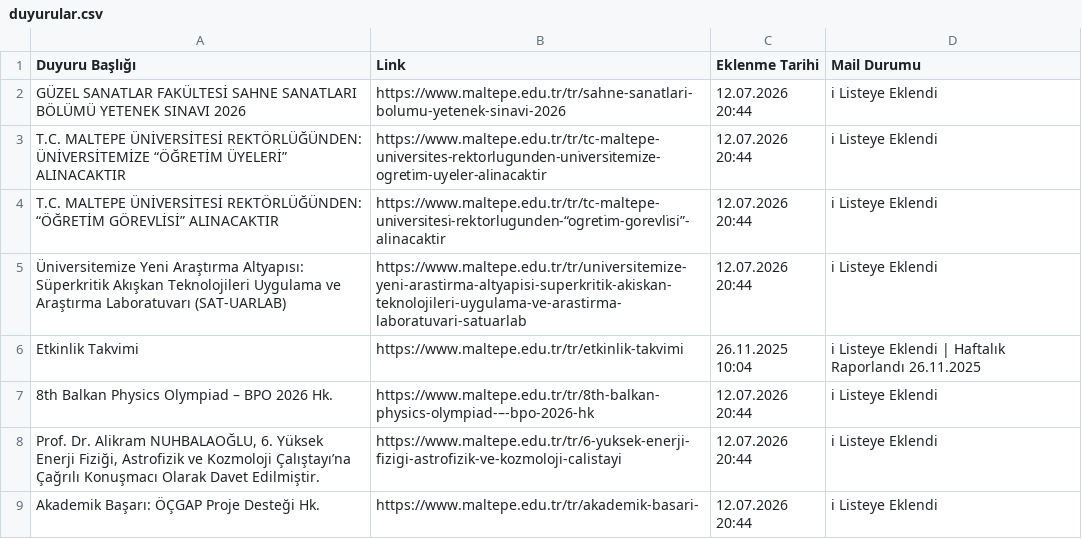
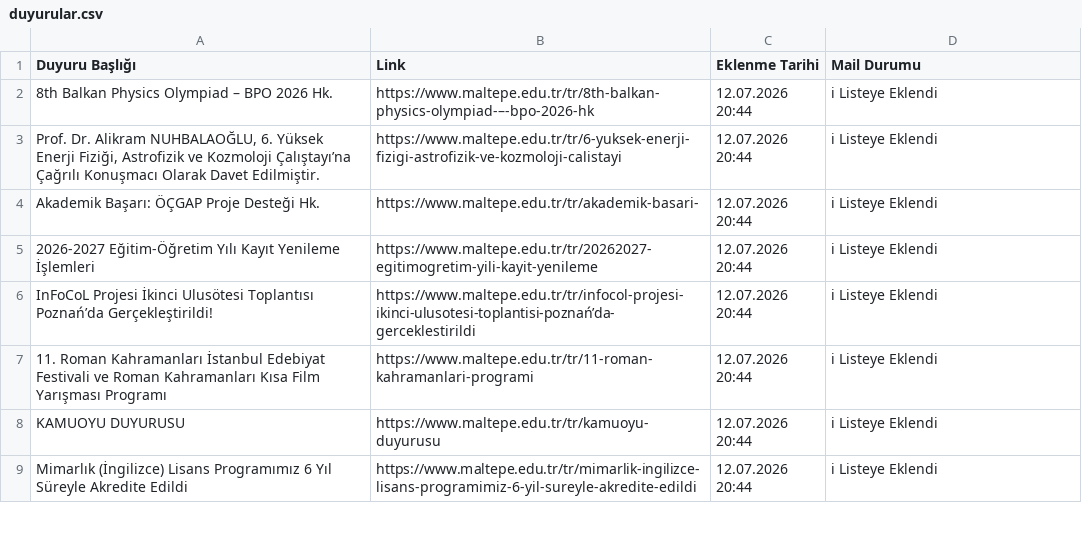
Before and after one commit to erdalyaslica/MAU-Duyuru, a CSV file: MAU Duyuru/duyurular.csv, drawn as a sheet; only a part is shown; the shorter side is filled out with more unchanged rows; the diff names each change by its address in the sheet, - before the commit and + after, or states it on an @@ line.

Commit message:
Update duyurular.csv

```diff
--- a/MAU Duyuru/duyurular.csv
+++ b/MAU Duyuru/duyurular.csv
-row 2: GÜZEL SANATLAR FAKÜLTESİ SAHNE SANATLARI BÖLÜMÜ YETENEK SINAVI 2026 | https://www.maltepe.edu.tr/tr/sahne-sanatlari-bolumu-yetenek-sinavi-2026 | 12.07.2026 20:44 | ℹ Listeye Eklendi
-row 3: T.C. MALTEPE ÜNİVERSİTESİ REKTÖRLÜĞÜNDEN: ÜNİVERSİTEMİZE “ÖĞRETİM ÜYELERİ” ALINACAKTIR | https://www.maltepe.edu.tr/tr/tc-maltepe-uni̇versi̇tes-rektorlugunden-uni̇versi̇temi̇ze-ogreti̇m-uyeler-alinacaktir | 12.07.2026 20:44 | ℹ Listeye Eklendi
-row 4: T.C. MALTEPE ÜNİVERSİTESİ REKTÖRLÜĞÜNDEN: “ÖĞRETİM GÖREVLİSİ” ALINACAKTIR | https://www.maltepe.edu.tr/tr/tc-maltepe-uni̇versi̇tesi̇-rektorlugunden-“ogreti̇m-gorevli̇si̇”-alinacaktir | 12.07.2026 20:44 | ℹ Listeye Eklendi
-row 5: Üniversitemize Yeni Araştırma Altyapısı: Süperkritik Akışkan Teknolojileri Uygulama ve Araştırma Laboratuvarı (SAT-UARLAB) | https://www.maltepe.edu.tr/tr/universitemize-yeni-arastirma-altyapisi-superkritik-akiskan-teknolojileri-uygulama-ve-arastirma-laboratuvari-satuarlab | 12.07.2026 20:44 | ℹ Listeye Eklendi
-row 6: Etkinlik Takvimi | https://www.maltepe.edu.tr/tr/etkinlik-takvimi | 26.11.2025 10:04 | ℹ Listeye Eklendi | Haftalık Raporlandı 26.11.2025
```
